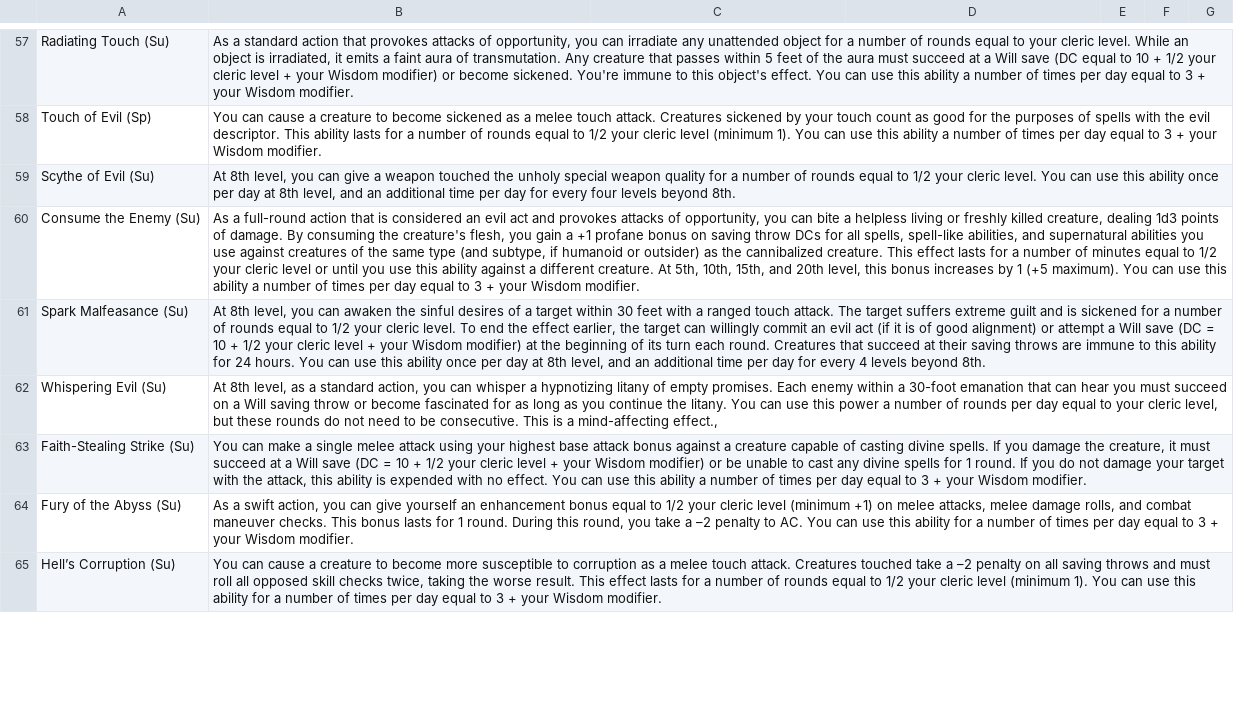
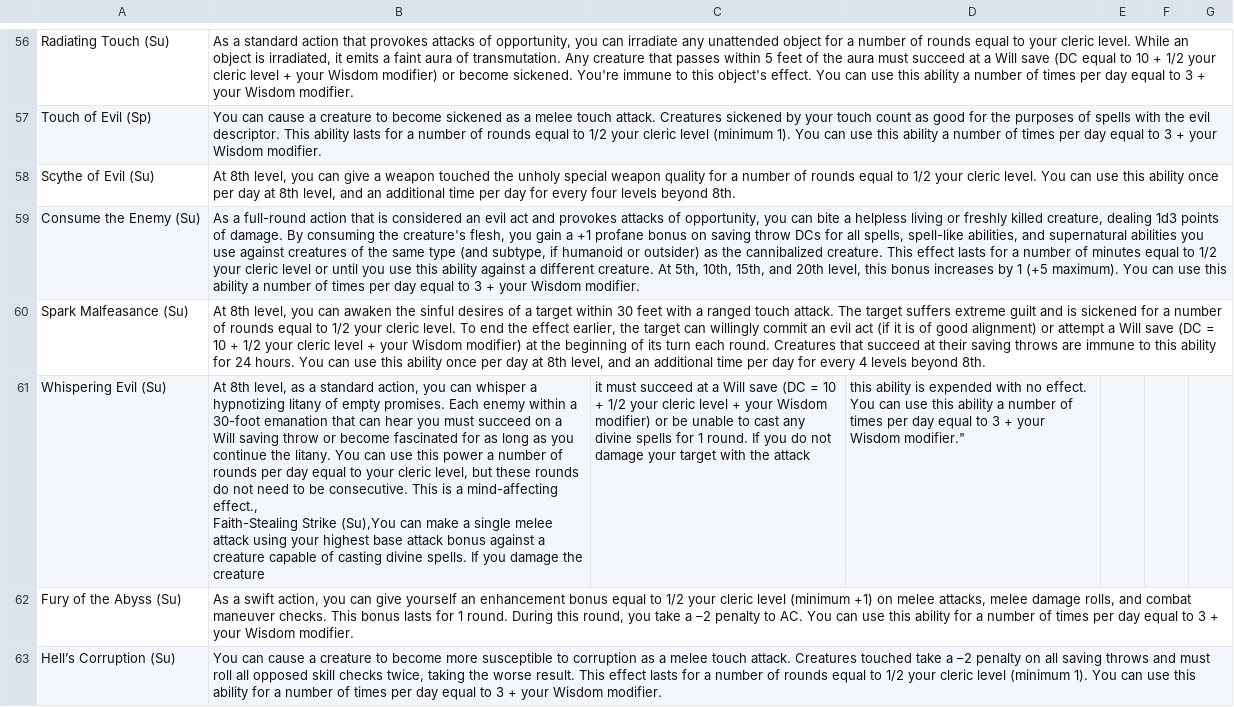
Before and after one commit to SandTNowhere/Pathfinder-Roleplaying-Game-Assistant, a CSV file: data/Granted_Powers.csv, drawn as a sheet; only a part is shown, gaps mark what is left out; the diff covers the shown part only.

Commit message:
Update Granted_Powers.csv

```diff
--- a/data/Granted_Powers.csv
+++ b/data/Granted_Powers.csv
@@ -62,2 +62,2 @@ Spark Malfeasance (Su),"At 8th level, you can awaken the sinful desires of a tar
-Whispering Evil (Su),"At 8th level, as a standard action, you can whisper a hypnotizing litany of empty promises. Each enemy within a 30-foot emanation that can hear you must succeed on a Will saving throw or become fascinated for as long as you continue the litany. You can use this power a number of rounds per day equal to your cleric level, but these rounds do not need to be consecutive. This is a mind-affecting effect.,"
-Faith-Stealing Strike (Su),"You can make a single melee attack using your highest base attack bonus against a creature capable of casting divine spells. If you damage the creature, it must succeed at a Will save (DC = 10 + 1/2 your cleric level + your Wisdom modifier) or be unable to cast any divine spells for 1 round. If you do not damage your target with the attack, this ability is expended with no effect. You can use this ability a number of times per day equal to 3 + your Wisdom modifier.",
+Whispering Evil (Su),"At 8th level, as a standard action, you can whisper a hypnotizing litany of empty promises. Each enemy within a 30-foot emanation that can hear you must succeed on a Will saving throw or become fascinated for as long as you continue the litany. You can use this power a number of rounds per day equal to your cleric level, but these rounds do not need to be consecutive. This is a mind-affecting effect.,
+Faith-Stealing Strike (Su),"You can make a single melee attack using your highest base attack bonus against a creature capable of casting divine spells. If you damage the creature, it must succeed at a Will save (DC = 10 + 1/2 your cleric level + your Wisdom modifier) or be unable to cast any divine spells for 1 round. If you do not damage your target with the attack, this ability is expended with no effect. You can use this ability a number of times per day equal to 3 + your Wisdom modifier."
```
Also changed, not shown: 2 added rows, 4 removed rows and 1 edited cell elsewhere in this file.
